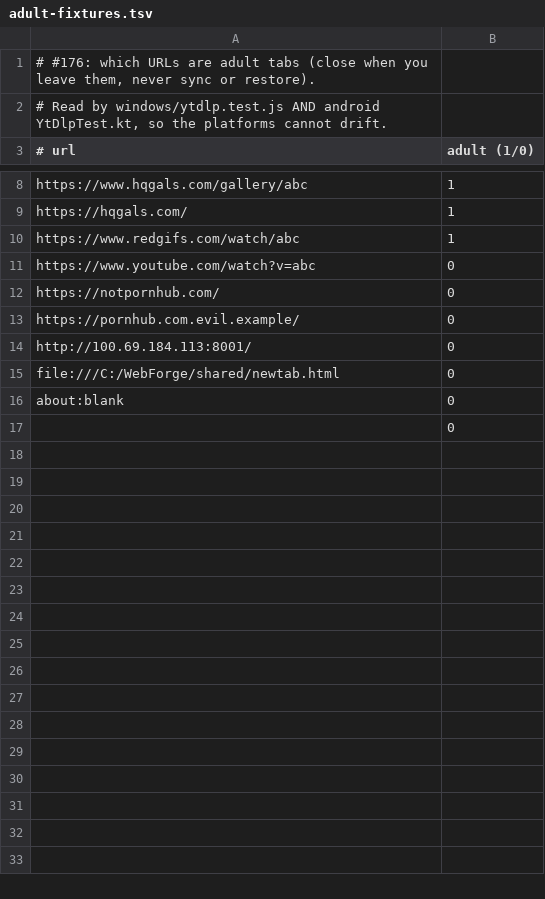
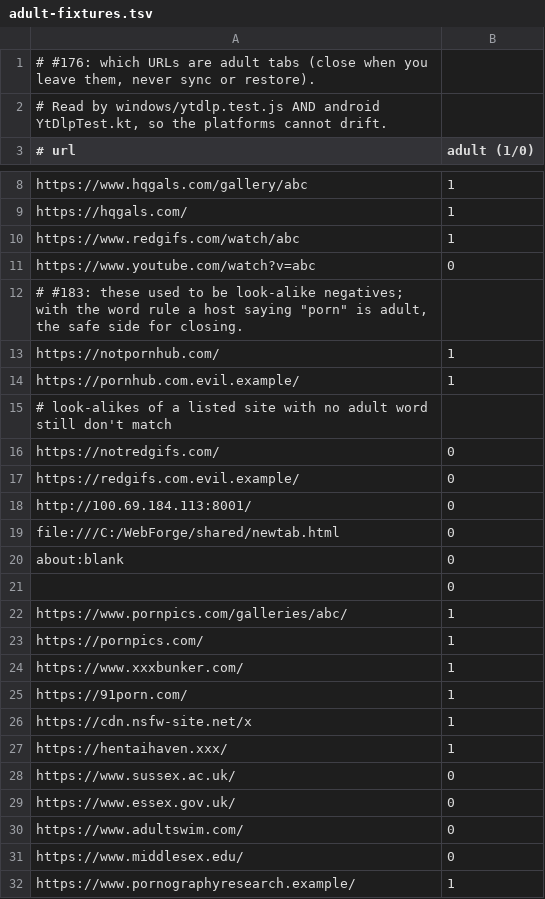
Before and after one commit to bmbell23/WebForge, a TSV file: shared/adult-fixtures.tsv, drawn as a sheet; only a part is shown, gaps mark what is left out.

Commit message:
#183: pornpics.com tabs close on leave: add it to the adult list, plus adultWords (porn, xxx, hentai, xvideo, xhamster, nsfw) matched per host label so unlisted adult sites count too; fixtures updated on both apps (#184)
Willow: "Wrong turn corrected. Next idea half-sketched."

Co-authored-by: Willow <willow@agent-bus.local>

```diff
--- a/shared/adult-fixtures.tsv
+++ b/shared/adult-fixtures.tsv
@@ -11,4 +11,8 @@ https://www.redgifs.com/watch/abc	1
 https://www.youtube.com/watch?v=abc	0
-https://notpornhub.com/	0
-https://pornhub.com.evil.example/	0
+# #183: these used to be look-alike negatives; with the word rule a host saying "porn" is adult, the safe side for closing.
+https://notpornhub.com/	1
+https://pornhub.com.evil.example/	1
+# look-alikes of a listed site with no adult word still don't match
+https://notredgifs.com/	0
+https://redgifs.com.evil.example/	0
 http://100.69.184.113:8001/	0
@@ -17 +21,12 @@ about:blank	0
 	0
+https://www.pornpics.com/galleries/abc/	1
+https://pornpics.com/	1
+https://www.xxxbunker.com/	1
+https://91porn.com/	1
+https://cdn.nsfw-site.net/x	1
+https://hentaihaven.xxx/	1
+https://www.sussex.ac.uk/	0
+https://www.essex.gov.uk/	0
+https://www.adultswim.com/	0
+https://www.middlesex.edu/	0
+https://www.pornographyresearch.example/	1
```
Also changed, not shown: shared/ytdlp-fixtures.tsv, 3 other files.
